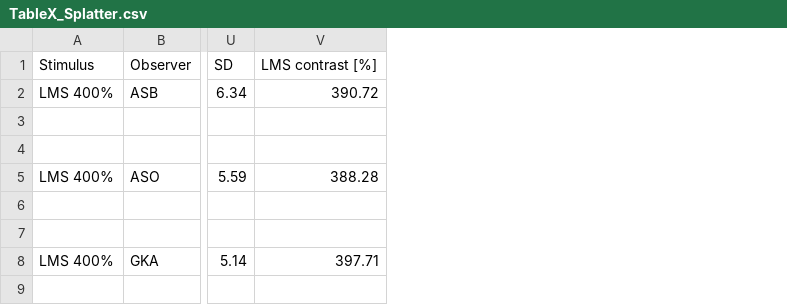
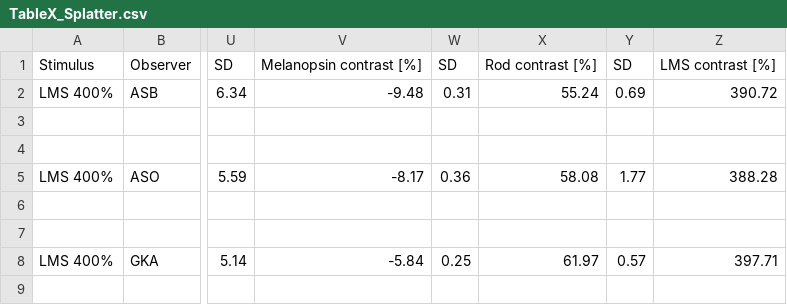
Before and after one commit to spitschan/splatterMelanopsinMRIAnalysis, a CSV file: tables/TableX_Splatter.csv, drawn as a sheet; only a part is shown, gaps mark what is left out; the diff names each change by its address in the sheet, - before the commit and + after, or states it on an @@ line.

Commit message:
Table
Signed-off-by: Manuel Spitschan <spitschan@stanford.edu>

```diff
--- a/tables/TableX_Splatter.csv
+++ b/tables/TableX_Splatter.csv
+column V, rows 1-8: Melanopsin contrast [%] | -9.48 |  |  | -8.17 |  |  | -5.84
+column W, rows 1-8: SD | 0.31 |  |  | 0.36 |  |  | 0.25
+column X, rows 1-8: Rod contrast [%] | 55.24 |  |  | 58.08 |  |  | 61.97
+column Y, rows 1-8: SD | 0.69 |  |  | 1.77 |  |  | 0.57
```
Also changed, not shown: 1 other file.
